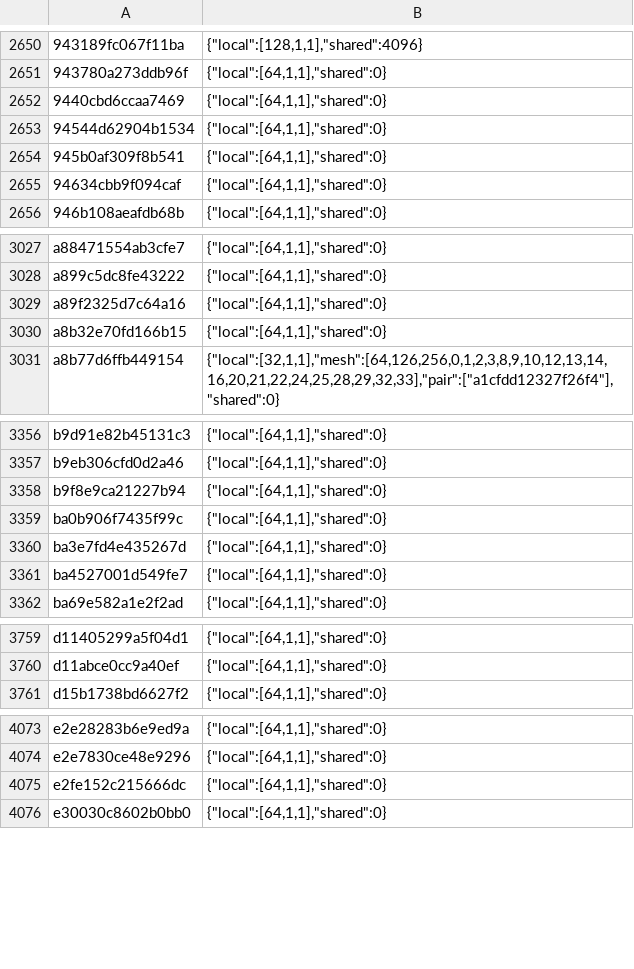
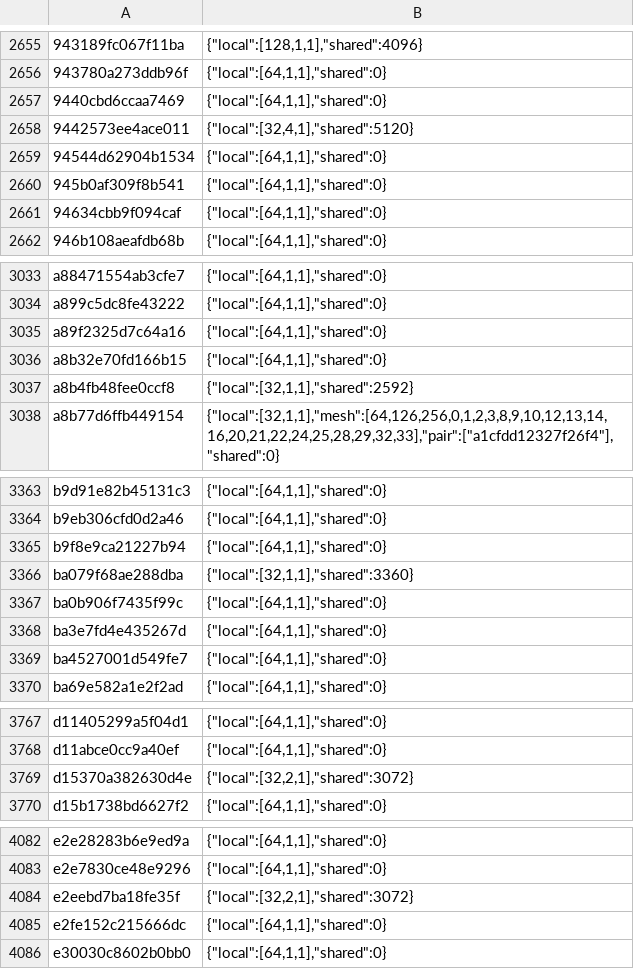
Before and after one commit to ruban000/BananaNative-Pokopia-Fix, a TSV file: dm/games/0400486024DEC000/shader_facts.tsv, drawn as a sheet; only a part is shown, gaps mark what is left out; the diff covers the shown part only.

```diff
--- a/dm/games/0400486024DEC000/shader_facts.tsv
+++ b/dm/games/0400486024DEC000/shader_facts.tsv
@@ -2652,2 +2657,3 @@
 9440cbd6ccaa7469	{"local":[64,1,1],"shared":0}
+9442573ee4ace011	{"local":[32,4,1],"shared":5120}
 94544d62904b1534	{"local":[64,1,1],"shared":0}
@@ -3030,2 +3036,3 @@ a89f2325d7c64a16	{"local":[64,1,1],"shared":0}
 a8b32e70fd166b15	{"local":[64,1,1],"shared":0}
+a8b4fb48fee0ccf8	{"local":[32,1,1],"shared":2592}
 a8b77d6ffb449154	{"local":[32,1,1],"mesh":[64,126,256,0,1,2,3,8,9,10,12,13,14,16,20,21,22,24,25,28,29,32,33],"pair":["a1cfdd12327f26f4"],"shared":0}
@@ -3358,2 +3365,3 @@ b9eb306cfd0d2a46	{"local":[64,1,1],"shared":0}
 b9f8e9ca21227b94	{"local":[64,1,1],"shared":0}
+ba079f68ae288dba	{"local":[32,1,1],"shared":3360}
 ba0b906f7435f99c	{"local":[64,1,1],"shared":0}
@@ -3760,2 +3768,3 @@ d11405299a5f04d1	{"local":[64,1,1],"shared":0}
 d11abce0cc9a40ef	{"local":[64,1,1],"shared":0}
+d15370a382630d4e	{"local":[32,2,1],"shared":3072}
 d15b1738bd6627f2	{"local":[64,1,1],"shared":0}
@@ -4074,2 +4083,3 @@ e2e28283b6e9ed9a	{"local":[64,1,1],"shared":0}
 e2e7830ce48e9296	{"local":[64,1,1],"shared":0}
+e2eebd7ba18fe35f	{"local":[32,2,1],"shared":3072}
 e2fe152c215666dc	{"local":[64,1,1],"shared":0}
```
Also changed, not shown: 6 added rows and 5 edited cells elsewhere in this file, 1 other file.
